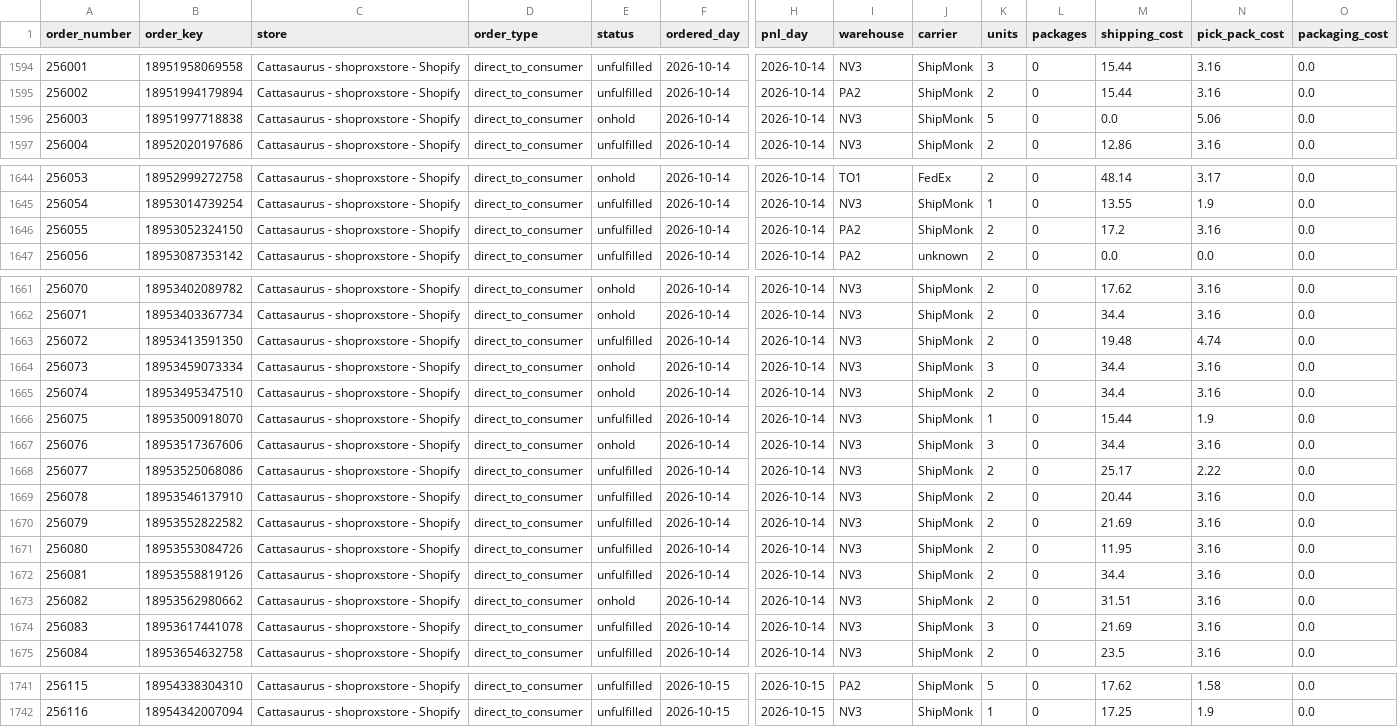
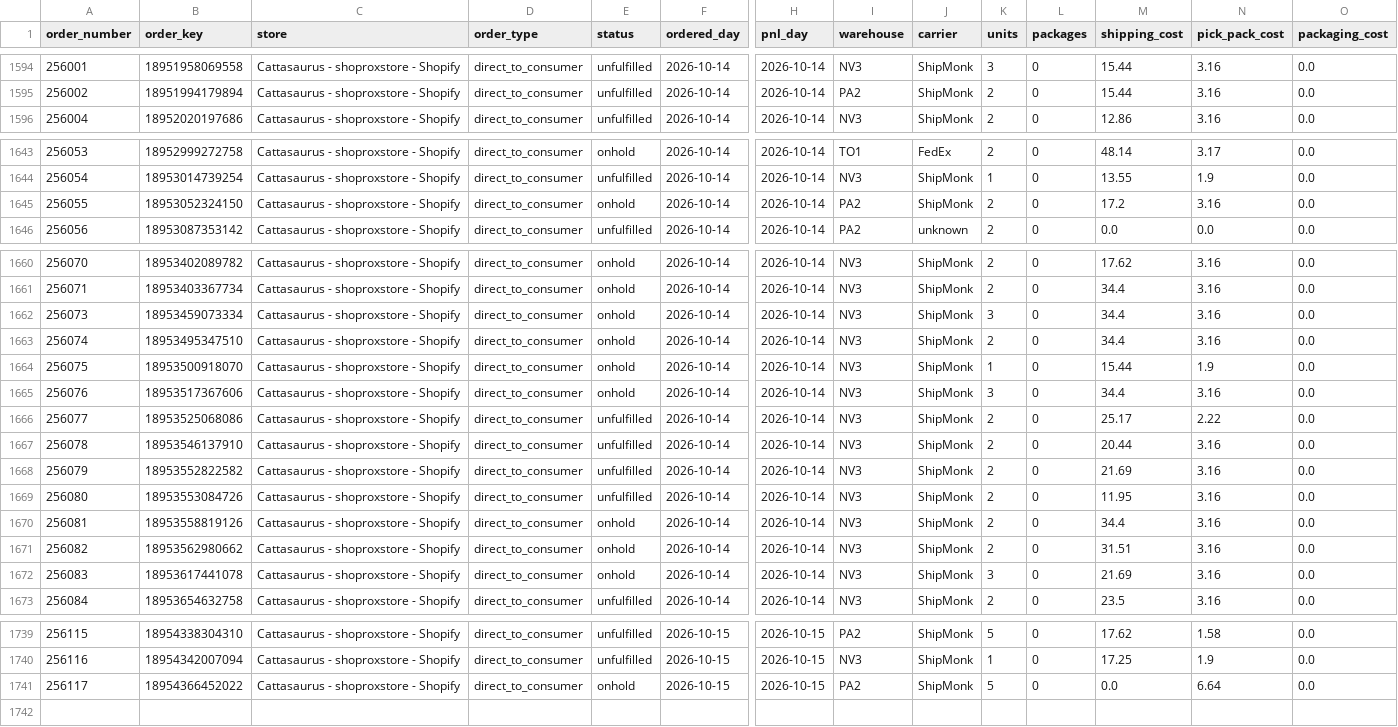
Before and after one commit to taitran-star/ctu-fin-sync-8x2k, a CSV file: data/shipmonk_orders/2026-10.csv, drawn as a sheet; only a part is shown, gaps mark what is left out; removed rows and columns are numbered as before the commit, all else as after; rows hold the shown columns only; the diff names each change by its address in the sheet, - before the commit and + after, or states it on an @@ line.

```diff
--- a/data/shipmonk_orders/2026-10.csv
+++ b/data/shipmonk_orders/2026-10.csv
-row 1596: 256003 | 18951997718838 | Cattasaurus - shoproxstore - Shopify | direct_to_consumer | onhold | 2026-10-14 | 2026-10-14 | NV3 | ShipMonk | 5 | 0 | 0.0 | 5.06 | 0.0
-E1645 (status): unfulfilled
+E1645 (status): onhold
-row 1663: 256072 | 18953413591350 | Cattasaurus - shoproxstore - Shopify | direct_to_consumer | unfulfilled | 2026-10-14 | 2026-10-14 | NV3 | ShipMonk | 2 | 0 | 19.48 | 4.74 | 0.0
-E1664 (status): unfulfilled
+E1664 (status): onhold
-E1670 (status): unfulfilled
+E1670 (status): onhold
-E1672 (status): unfulfilled
+E1672 (status): onhold
+row 1741: 256117 | 18954366452022 | Cattasaurus - shoproxstore - Shopify | direct_to_consumer | onhold | 2026-10-15 | 2026-10-15 | PA2 | ShipMonk | 5 | 0 | 0.0 | 6.64 | 0.0
```
Also changed, not shown: 1 other file.
